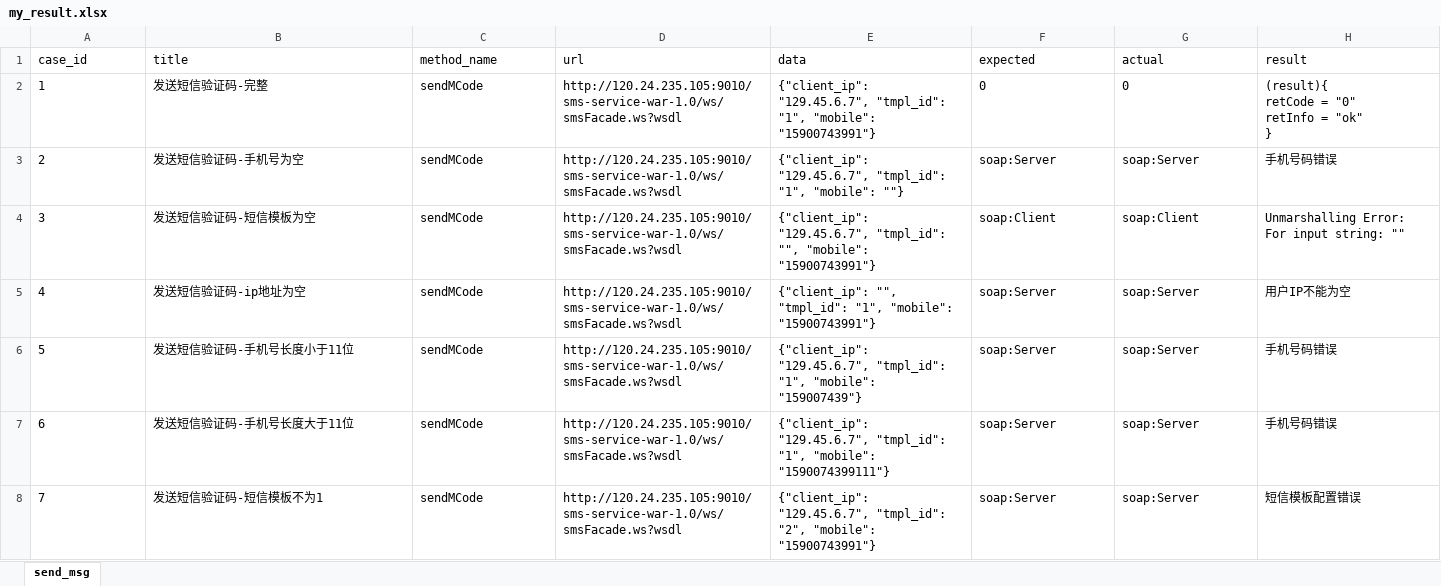
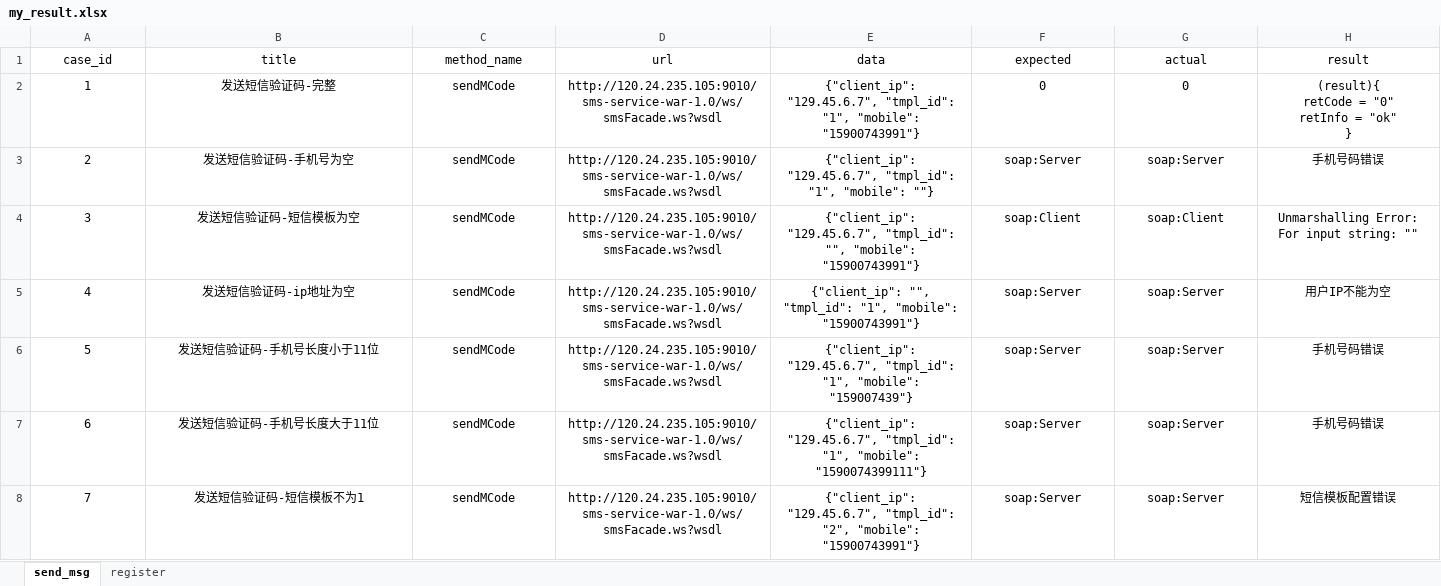
Before and after one commit to hyqjdk/WebServiceTest, an Excel workbook: outputs/result_excels/my_result.xlsx, sheet send_msg, drawn as a sheet; values as stored, in another font and other column widths than the file's, no borders; the diff names each change by its address in the sheet, - before the commit and + after, or states it on an @@ line.

```diff
--- a/outputs/result_excels/my_result.xlsx (sheet send_msg)
+++ b/outputs/result_excels/my_result.xlsx (sheet send_msg)
+sheet tab: register
-A1:H8 alignment: left
+A1:H8 alignment: center
```
Also changed, not shown: datas/cases.xlsx, 3 other files.
